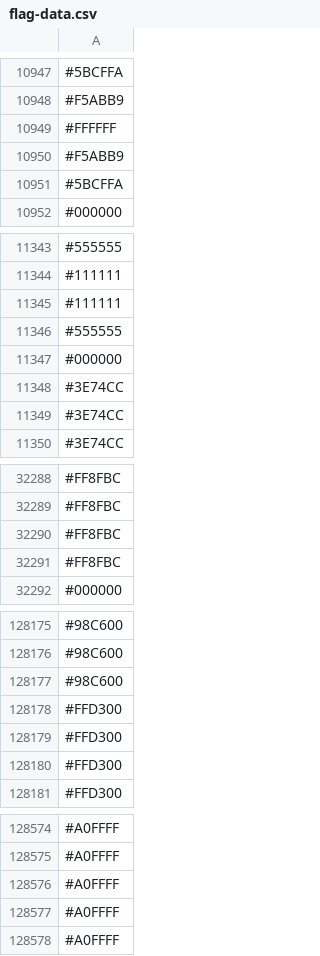
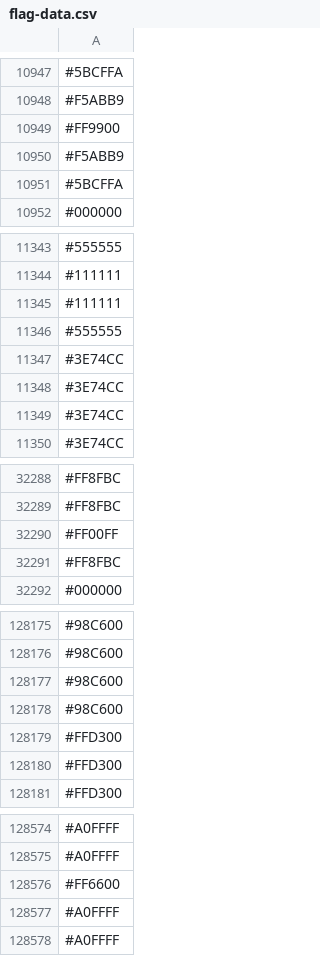
Before and after one commit to capsuleman/dirtybiology-flag-versioning, a CSV file: flag-data.csv, drawn as a sheet; only a part is shown, gaps mark what is left out; the diff covers the shown part only.

```diff
--- a/flag-data.csv
+++ b/flag-data.csv
@@ -10948,3 +10948,3 @@
 #F5ABB9
-#FFFFFF
+#FF9900
 #F5ABB9
@@ -11346,3 +11346,3 @@
 #555555
-#000000
+#3E74CC
 #3E74CC
@@ -32289,3 +32289,3 @@
 #FF8FBC
-#FF8FBC
+#FF00FF
 #FF8FBC
@@ -128177,3 +128177,3 @@
 #98C600
-#FFD300
+#98C600
 #FFD300
@@ -128575,3 +128575,3 @@
 #A0FFFF
-#A0FFFF
+#FF6600
 #A0FFFF
```
Also changed, not shown: 14 added rows, 16 removed rows, 4 moved rows and 2 edited cells elsewhere in this file.
